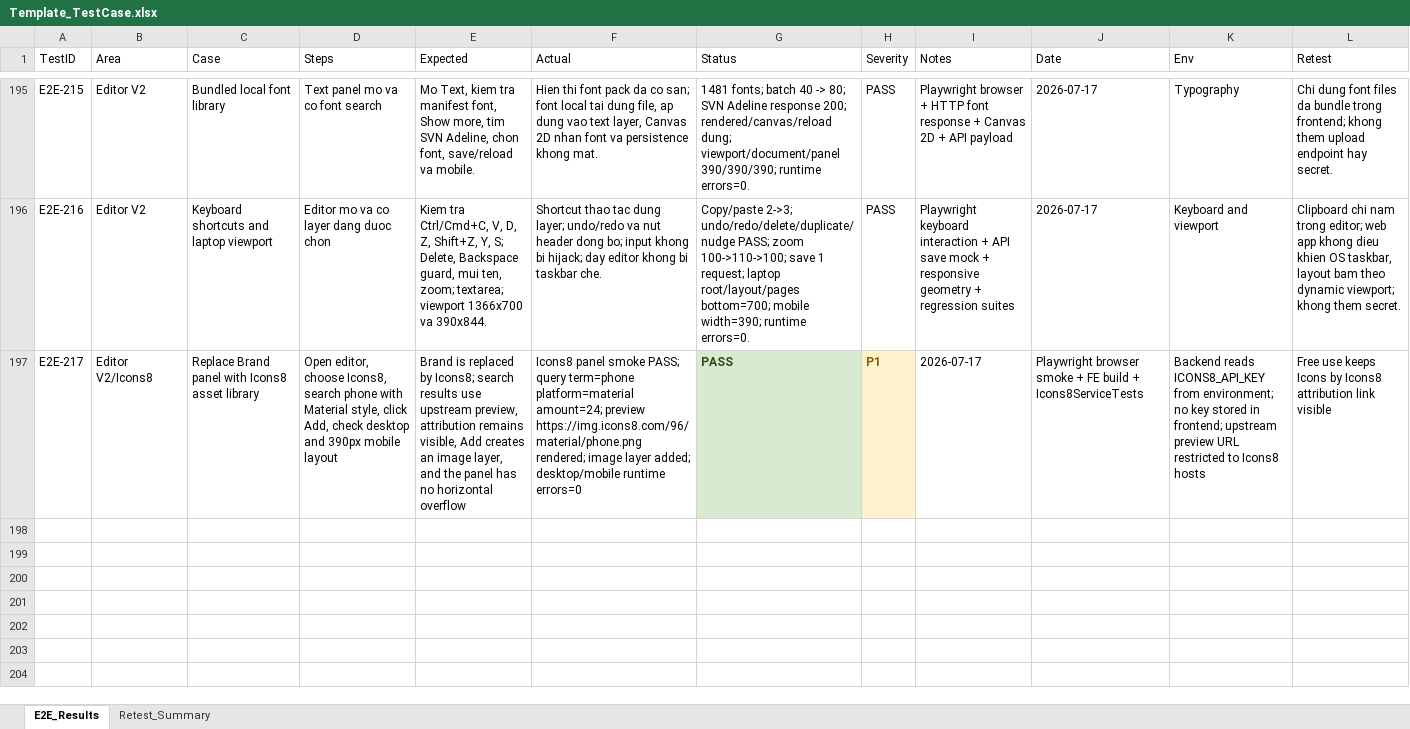
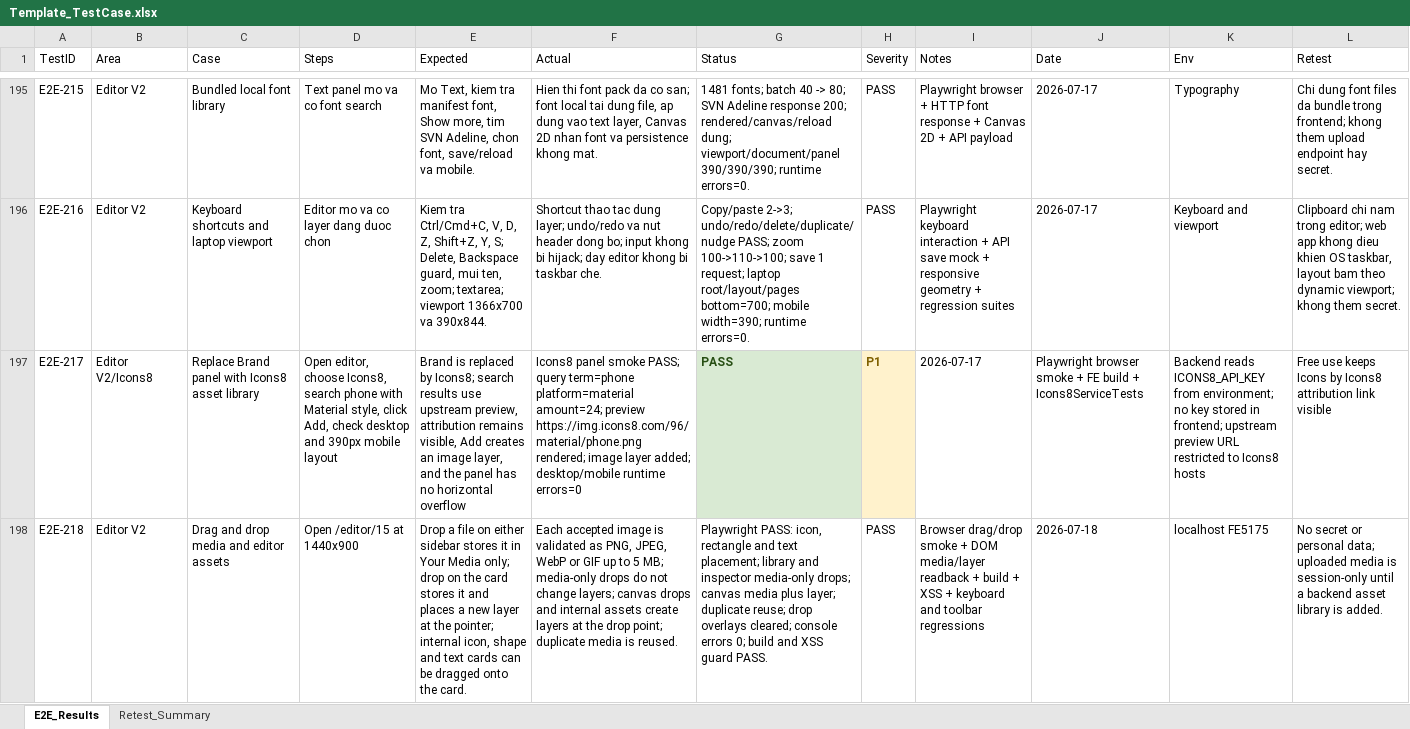
Before and after one commit to ngt-baor/Vizi, an Excel workbook: Template_TestCase.xlsx, sheet E2E_Results, drawn as a sheet; only a part is shown, gaps mark what is left out; values as stored, in another font and other column widths than the file's, no borders; the diff names each change by its address in the sheet, - before the commit and + after, or states it on an @@ line.

Commit message:
feat(editor): add drag drop placement and shortcut reference

```diff
--- a/Template_TestCase.xlsx (sheet E2E_Results)
+++ b/Template_TestCase.xlsx (sheet E2E_Results)
+row 198: E2E-218 | Editor V2 | Drag and drop media and editor assets | Open /editor/15 at 1440x900 | Drop a file on either sidebar stores it in Your Media only; drop on the card stores it and places a new layer at the pointer; internal icon, shape and text cards can be dragged onto the card. | Each accepted image is validated as PNG, JPEG, WebP or GIF up to 5 MB; media-only drops do not change layers; canvas drops and internal assets create layers at the drop point; duplicate media is reused. | Playwright PASS: icon, rectangle and text placement; library and inspector media-only drops; canvas media plus layer; duplicate reuse; drop overlays cleared; console errors 0; build and XSS guard PASS. | PASS | Browser drag/drop smoke + DOM media/layer readback + build + XSS + keyboard and toolbar regressions | 2026-07-18 | localhost FE5175 | No secret or personal data; uploaded media is session-only until a backend asset library is added.
```
Also changed, not shown: sheet Retest_Summary, 1 other file.
